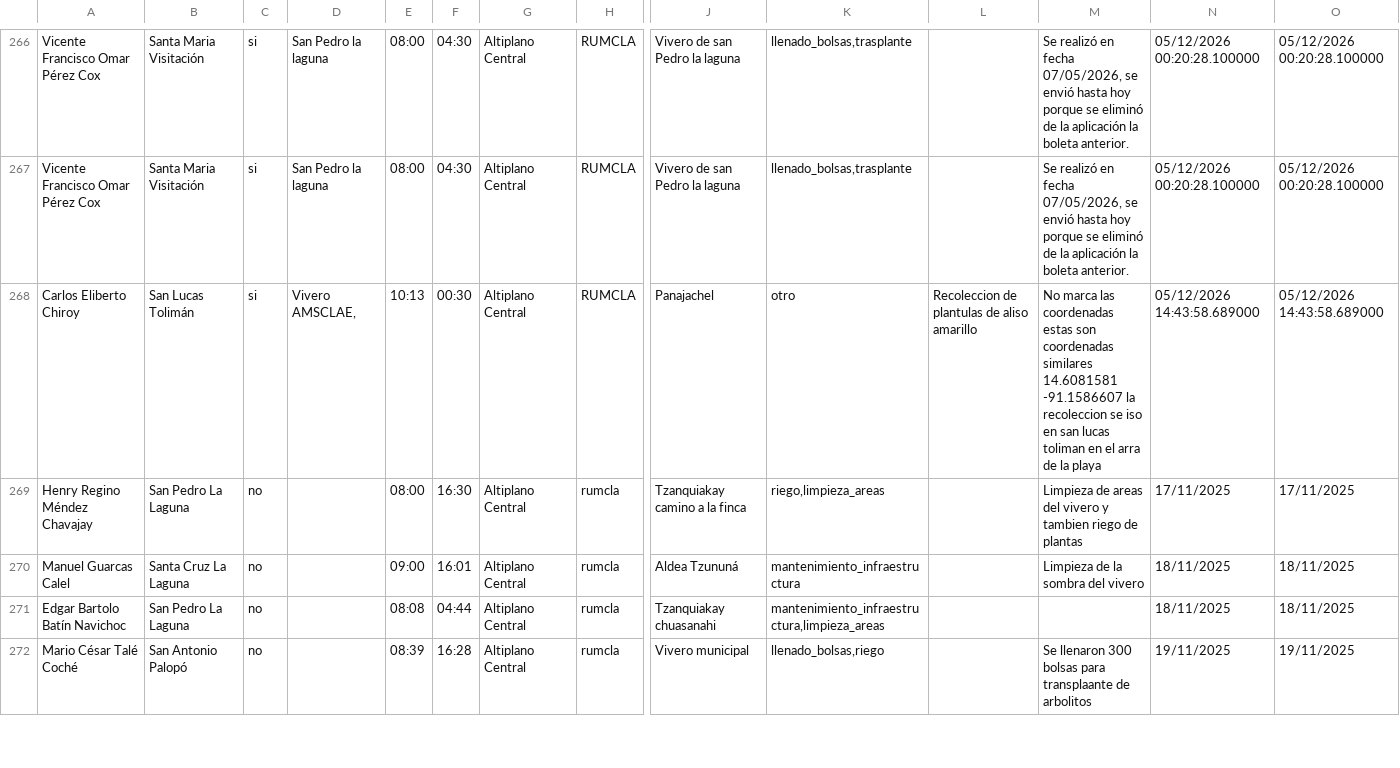
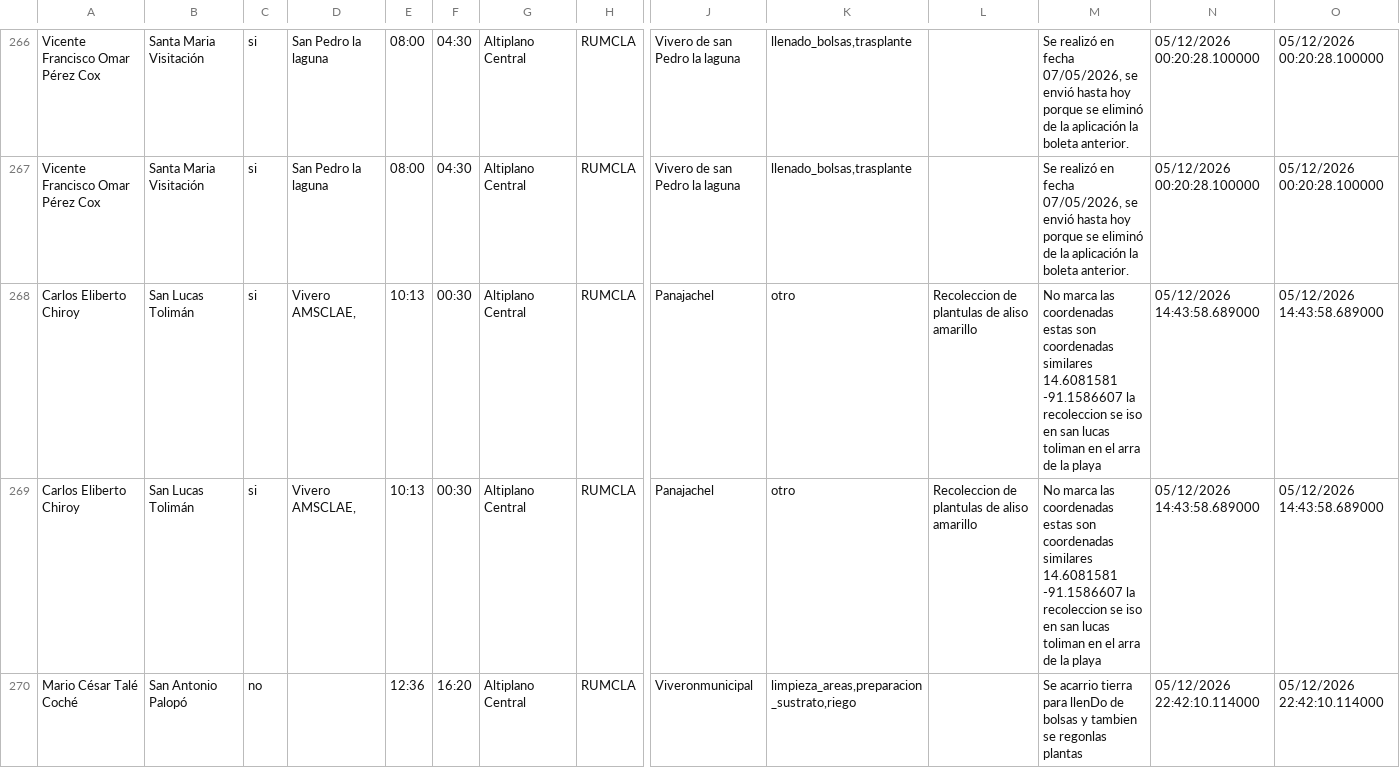
Before and after one commit to geograficaaala/guardarecursos_conap, a CSV file: docs/datos/base2_datos.csv, drawn as a sheet; only a part is shown, gaps mark what is left out; the shorter side is filled out with more unchanged rows; rows hold the shown columns only; the diff covers the shown part only; the diff names each change by its address in the sheet, - before the commit and + after, or states it on an @@ line.

```diff
--- a/docs/datos/base2_datos.csv
+++ b/docs/datos/base2_datos.csv
+row 269: Carlos Eliberto Chiroy | San Lucas Tolimán | si | Vivero AMSCLAE, | 10:13 | 00:30 | Altiplano Central | RUMCLA | Panajachel | otro | Recoleccion de plantulas de aliso amarillo | No marca las coordenadas estas son coordenadas similares 14.6081581 -91.1586607 la recoleccion se iso en san lucas toliman en el arra de la playa | 05/12/2026 14:43:58.689000 | 05/12/2026 14:43:58.689000
+row 270: Mario César Talé Coché | San Antonio Palopó | no |  | 12:36 | 16:20 | Altiplano Central | RUMCLA | Viveronmunicipal | limpieza_areas,preparacion_sustrato,riego |  | Se acarrio tierra para llenDo de bolsas y tambien se regonlas plantas | 05/12/2026 22:42:10.114000 | 05/12/2026 22:42:10.114000
```
Also changed, not shown: 2 added rows and 3 moved rows elsewhere in this file.
